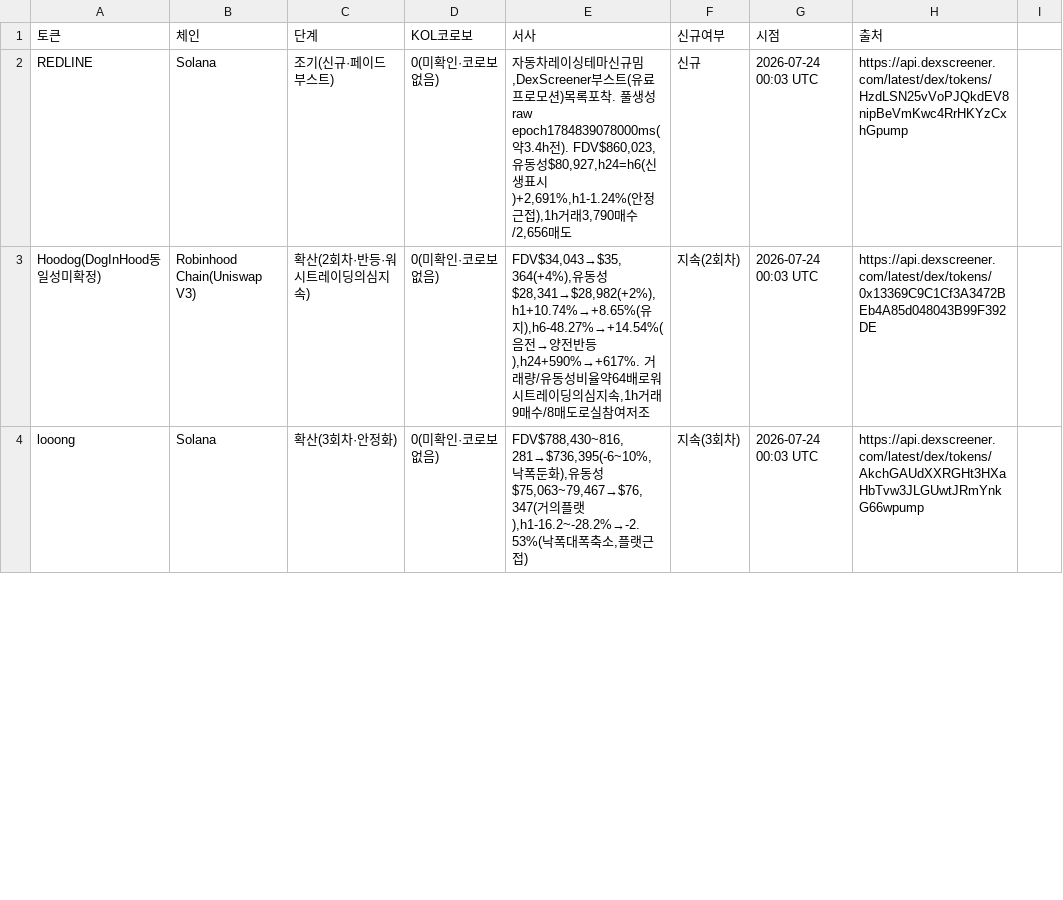
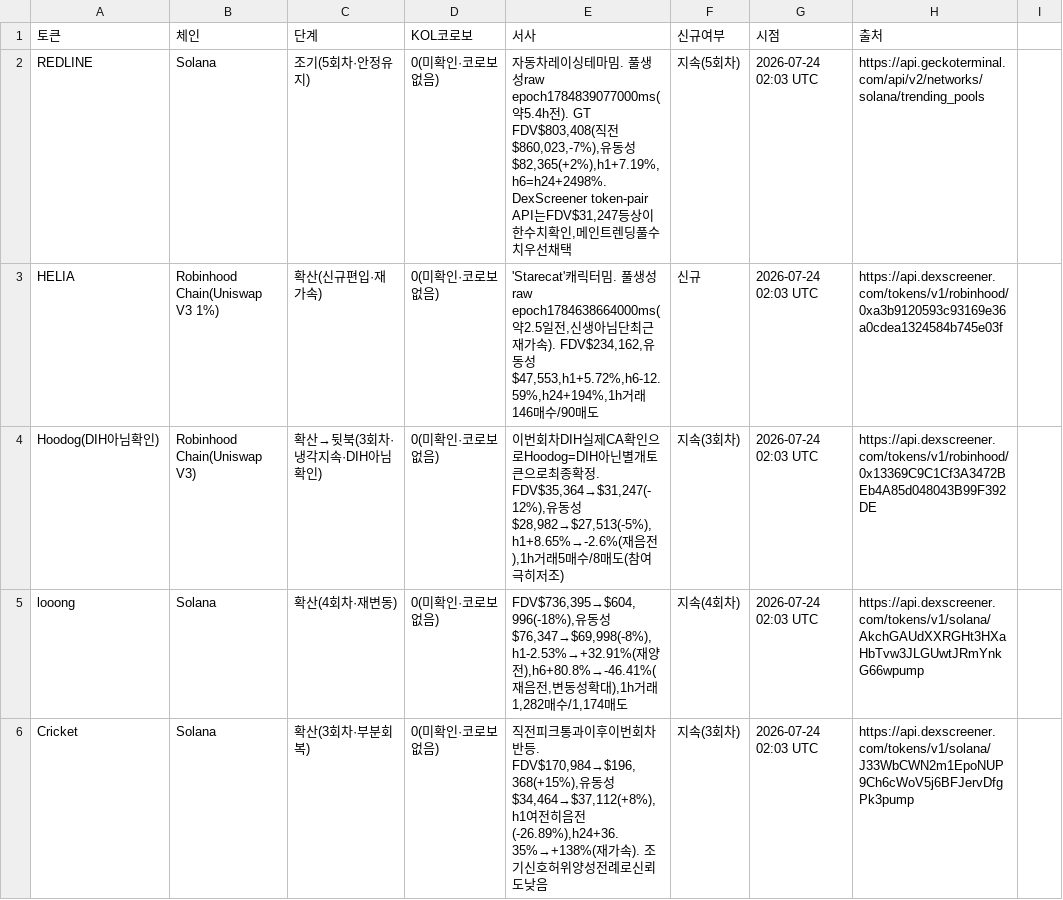
Before and after one commit to HoinKwak/study, a CSV file: research/kol/watch.csv, drawn as a sheet; only a part is shown; the diff covers the shown part only.

```diff
--- a/research/kol/watch.csv
+++ b/research/kol/watch.csv
@@ -1,4 +1,6 @@
 토큰,체인,단계,KOL코로보,서사,신규여부,시점,출처
-REDLINE,Solana,조기(신규·페이드부스트),0(미확인·코로보없음),"자동차레이싱테마신규밈,DexScreener부스트(유료프로모션)목록포착. 풀생성raw epoch1784839078000ms(약3.4h전). FDV$860,023,유동성$80,927,h24=h6(신생표시)+2,691%,h1-1.24%(안정근접),1h거래3,790매수/2,656매도",신규,2026-07-24 00:03 UTC,https://api.dexscreener.com/latest/dex/tokens/HzdLSN25vVoPJQkdEV8nipBeVmKwc4RrHKYzCxhGpump
-Hoodog(DogInHood동일성미확정),Robinhood Chain(Uniswap V3),확산(2회차·반등·워시트레이딩의심지속),0(미확인·코로보없음),"FDV$34,043→$35,364(+4%),유동성$28,341→$28,982(+2%),h1+10.74%→+8.65%(유지),h6-48.27%→+14.54%(음전→양전반등),h24+590%→+617%. 거래량/유동성비율약64배로워시트레이딩의심지속,1h거래9매수/8매도로실참여저조",지속(2회차),2026-07-24 00:03 UTC,https://api.dexscreener.com/latest/dex/tokens/0x13369C9C1Cf3A3472BEb4A85d048043B99F392DE
-looong,Solana,확산(3회차·안정화),0(미확인·코로보없음),"FDV$788,430~816,281→$736,395(-6~10%,낙폭둔화),유동성$75,063~79,467→$76,347(거의플랫),h1-16.2~-28.2%→-2.53%(낙폭대폭축소,플랫근접)",지속(3회차),2026-07-24 00:03 UTC,https://api.dexscreener.com/latest/dex/tokens/AkchGAUdXXRGHt3HXaHbTvw3JLGUwtJRmYnkG66wpump
+REDLINE,Solana,조기(5회차·안정유지),0(미확인·코로보없음),"자동차레이싱테마밈. 풀생성raw epoch1784839077000ms(약5.4h전). GT FDV$803,408(직전$860,023,-7%),유동성$82,365(+2%),h1+7.19%,h6=h24+2498%. DexScreener token-pair API는FDV$31,247등상이한수치확인,메인트렌딩풀수치우선채택",지속(5회차),2026-07-24 02:03 UTC,https://api.geckoterminal.com/api/v2/networks/solana/trending_pools
+HELIA,Robinhood Chain(Uniswap V3 1%),확산(신규편입·재가속),0(미확인·코로보없음),"'Starecat'캐릭터밈. 풀생성raw epoch1784638664000ms(약2.5일전,신생아님단최근재가속). FDV$234,162,유동성$47,553,h1+5.72%,h6-12.59%,h24+194%,1h거래146매수/90매도",신규,2026-07-24 02:03 UTC,https://api.dexscreener.com/tokens/v1/robinhood/0xa3b9120593c93169e36a0cdea1324584b745e03f
+Hoodog(DIH아님확인),Robinhood Chain(Uniswap V3),확산→뒷북(3회차·냉각지속·DIH아님확인),0(미확인·코로보없음),"이번회차DIH실제CA확인으로Hoodog=DIH아닌별개토큰으로최종확정. FDV$35,364→$31,247(-12%),유동성$28,982→$27,513(-5%),h1+8.65%→-2.6%(재음전),1h거래5매수/8매도(참여극히저조)",지속(3회차),2026-07-24 02:03 UTC,https://api.dexscreener.com/tokens/v1/robinhood/0x13369C9C1Cf3A3472BEb4A85d048043B99F392DE
+looong,Solana,확산(4회차·재변동),0(미확인·코로보없음),"FDV$736,395→$604,996(-18%),유동성$76,347→$69,998(-8%),h1-2.53%→+32.91%(재양전),h6+80.8%→-46.41%(재음전,변동성확대),1h거래1,282매수/1,174매도",지속(4회차),2026-07-24 02:03 UTC,https://api.dexscreener.com/tokens/v1/solana/AkchGAUdXXRGHt3HXaHbTvw3JLGUwtJRmYnkG66wpump
+Cricket,Solana,확산(3회차·부분회복),0(미확인·코로보없음),"직전피크통과이후이번회차반등. FDV$170,984→$196,368(+15%),유동성$34,464→$37,112(+8%),h1여전히음전(-26.89%),h24+36.35%→+138%(재가속). 조기신호허위양성전례로신뢰도낮음",지속(3회차),2026-07-24 02:03 UTC,https://api.dexscreener.com/tokens/v1/solana/J33WbCWN2m1EpoNUP9Ch6cWoV5j6BFJervDfgPk3pump
```
Also changed, not shown: 3 added rows, 3 removed rows and 78 edited cells elsewhere in this file, 2 other files.
